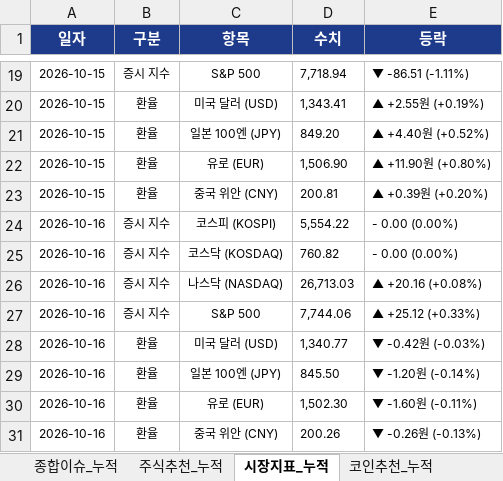
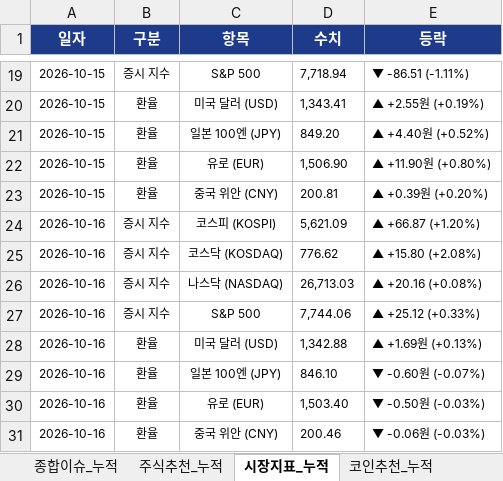
Before and after one commit to leeyulls/py_auto_test, an Excel workbook: reports/일자별_누적_데일리_이슈_및_주식_브리핑_마스터.xlsx, sheet 시장지표_누적, drawn as a sheet; only a part is shown, gaps mark what is left out; values as stored, in another font and other column widths than the file's, no borders; the diff names each change by its address in the sheet, - before the commit and + after, or states it on an @@ line.

```diff
--- a/reports/일자별_누적_데일리_이슈_및_주식_브리핑_마스터.xlsx (sheet 시장지표_누적)
+++ b/reports/일자별_누적_데일리_이슈_및_주식_브리핑_마스터.xlsx (sheet 시장지표_누적)
-D24 (수치): 5,554.22
+D24 (수치): 5,621.09
-E24 (등락): - 0.00 (0.00%)
+E24 (등락): ▲ +66.87 (+1.20%)
-D25 (수치): 760.82
+D25 (수치): 776.62
-E25 (등락): - 0.00 (0.00%)
+E25 (등락): ▲ +15.80 (+2.08%)
-D28 (수치): 1,340.77
+D28 (수치): 1,342.88
-E28 (등락): ▼ -0.42원 (-0.03%)
+E28 (등락): ▲ +1.69원 (+0.13%)
-D29 (수치): 845.50
+D29 (수치): 846.10
-E29 (등락): ▼ -1.20원 (-0.14%)
+E29 (등락): ▼ -0.60원 (-0.07%)
-D30 (수치): 1,502.30
+D30 (수치): 1,503.40
-E30 (등락): ▼ -1.60원 (-0.11%)
+E30 (등락): ▼ -0.50원 (-0.03%)
-D31 (수치): 200.26
+D31 (수치): 200.46
-E31 (등락): ▼ -0.26원 (-0.13%)
+E31 (등락): ▼ -0.06원 (-0.03%)
```
Also changed, not shown: sheet 종합이슈_누적, sheet 주식추천_누적, sheet 공식리포트_누적, sheet 추천성과_검증누적, sheet 코인추천_누적, sheet 심층리포트_누적, 31 other files.
